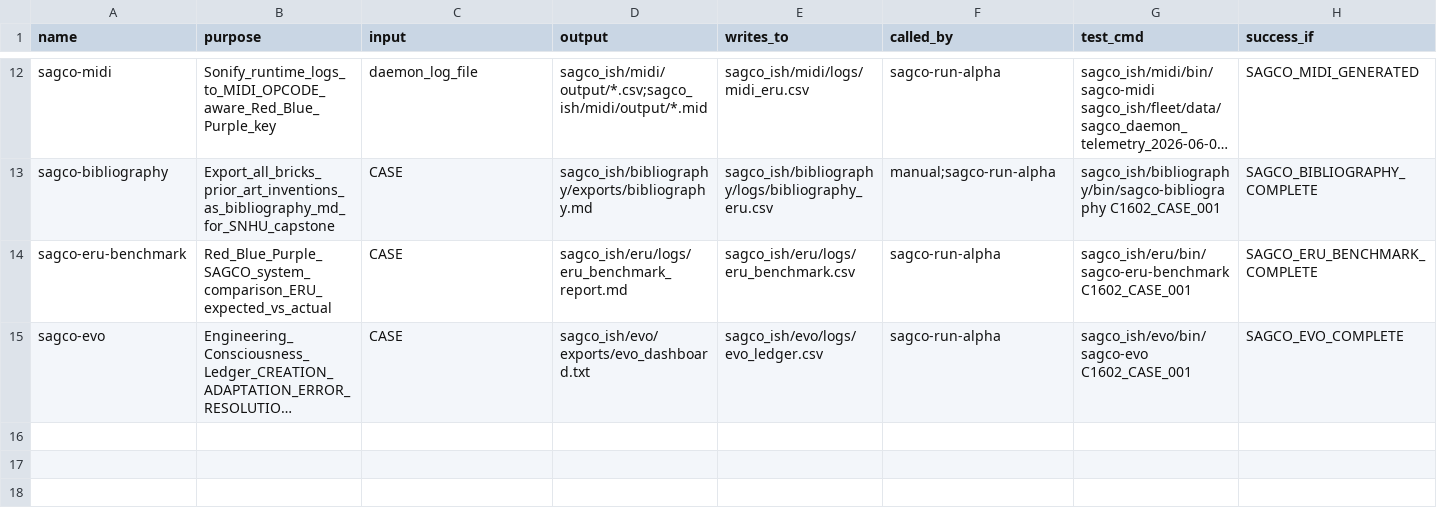
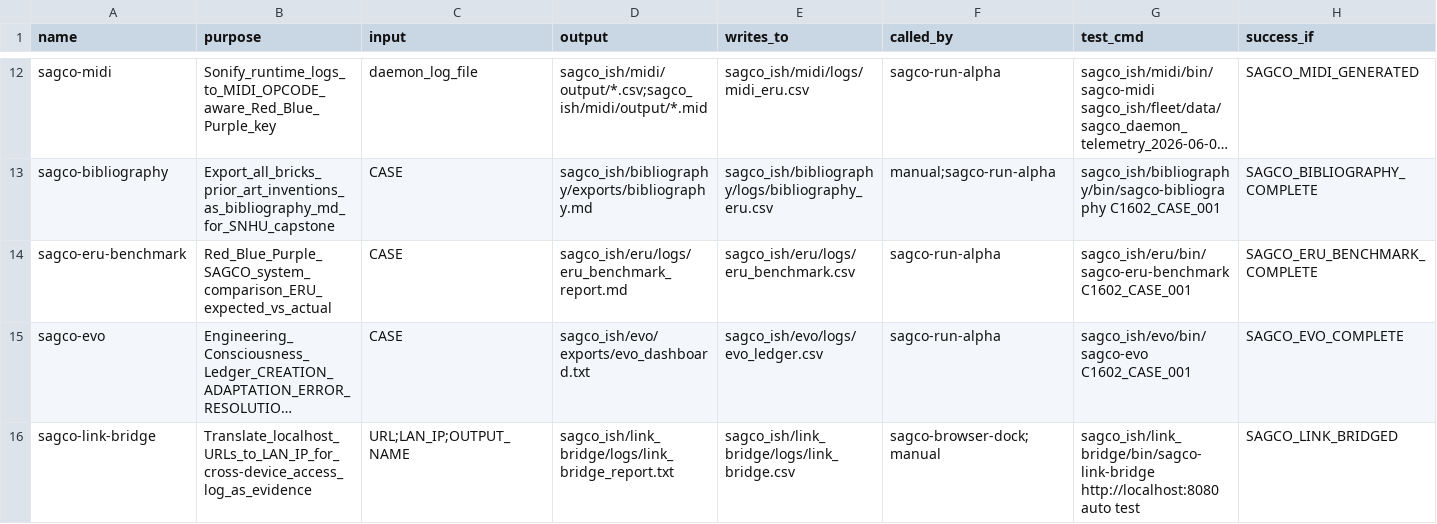
Before and after one commit to Me10101-01/Sovereignty-Architecture-Elevator-Pitch-, a CSV file: sagco_ish/registry/data/brick_manifest.csv, drawn as a sheet; only a part is shown, gaps mark what is left out; long unchanged cells end in …; rows hold the shown columns only; the diff names each change by its address in the sheet, - before the commit and + after, or states it on an @@ line.

```diff
--- a/sagco_ish/registry/data/brick_manifest.csv
+++ b/sagco_ish/registry/data/brick_manifest.csv
+row 16: sagco-link-bridge | Translate_localhost_URLs_to_LAN_IP_for_cross-device_access_log_as_evidence | URL;LAN_IP;OUTPUT_NAME | sagco_ish/link_bridge/logs/link_bridge_report.txt | sagco_ish/link_bridge/logs/link_bridge.csv | sagco-browser-dock;manual | sagco_ish/link_bridge/bin/sagco-link-bridge http://localhost:8080 auto test | SAGCO_LINK_BRIDGED
```
Also changed, not shown: sagco_ish/registry/logs/command_registry.csv, sagco_ish/shared_state/logs/state_updates.csv, 5 other files.
